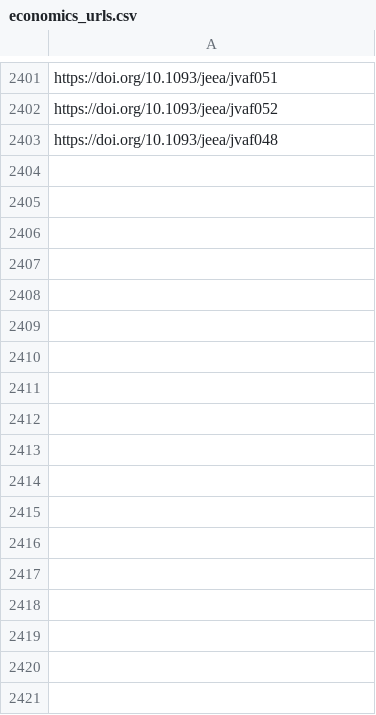
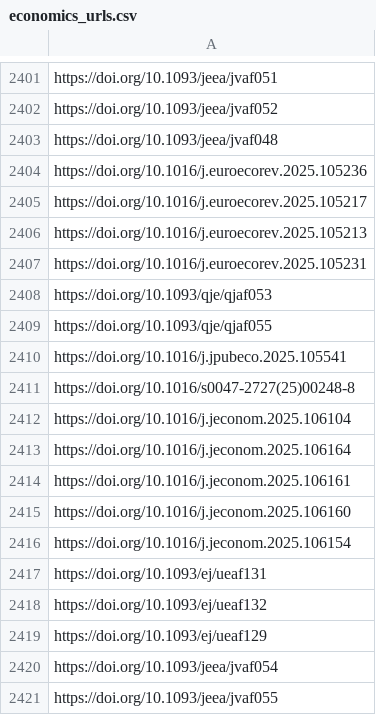
Before and after one commit to sumtxt/picnic, a CSV file: memory/economics_urls.csv, drawn as a sheet; only a part is shown, gaps mark what is left out.

```diff
--- a/memory/economics_urls.csv
+++ b/memory/economics_urls.csv
@@ -2403 +2403,19 @@ https://doi.org/10.1093/jeea/jvaf052
 https://doi.org/10.1093/jeea/jvaf048
+https://doi.org/10.1016/j.euroecorev.2025.105236
+https://doi.org/10.1016/j.euroecorev.2025.105217
+https://doi.org/10.1016/j.euroecorev.2025.105213
+https://doi.org/10.1016/j.euroecorev.2025.105231
+https://doi.org/10.1093/qje/qjaf053
+https://doi.org/10.1093/qje/qjaf055
+https://doi.org/10.1016/j.jpubeco.2025.105541
+https://doi.org/10.1016/s0047-2727(25)00248-8
+https://doi.org/10.1016/j.jeconom.2025.106104
+https://doi.org/10.1016/j.jeconom.2025.106164
+https://doi.org/10.1016/j.jeconom.2025.106161
+https://doi.org/10.1016/j.jeconom.2025.106160
+https://doi.org/10.1016/j.jeconom.2025.106154
+https://doi.org/10.1093/ej/ueaf131
+https://doi.org/10.1093/ej/ueaf132
+https://doi.org/10.1093/ej/ueaf129
+https://doi.org/10.1093/jeea/jvaf054
+https://doi.org/10.1093/jeea/jvaf055
```
Also changed, not shown: memory/communication_urls.csv, memory/environmental_and_climate_politics_studies_urls.csv, 13 other files.
